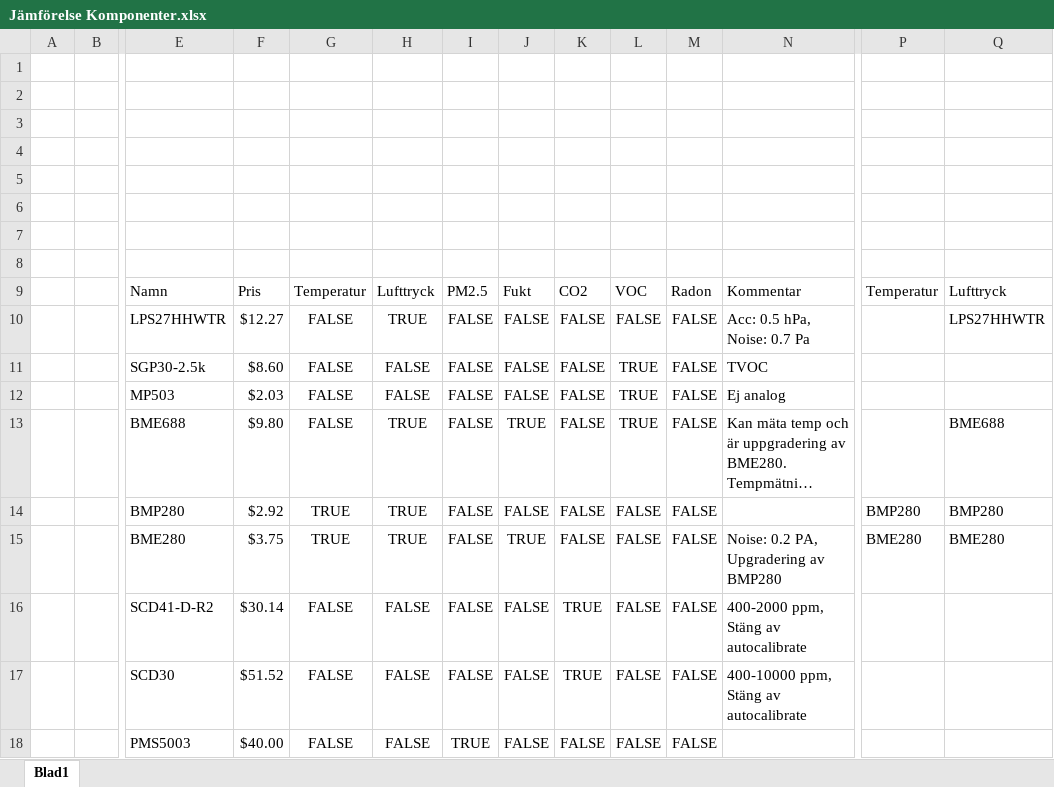
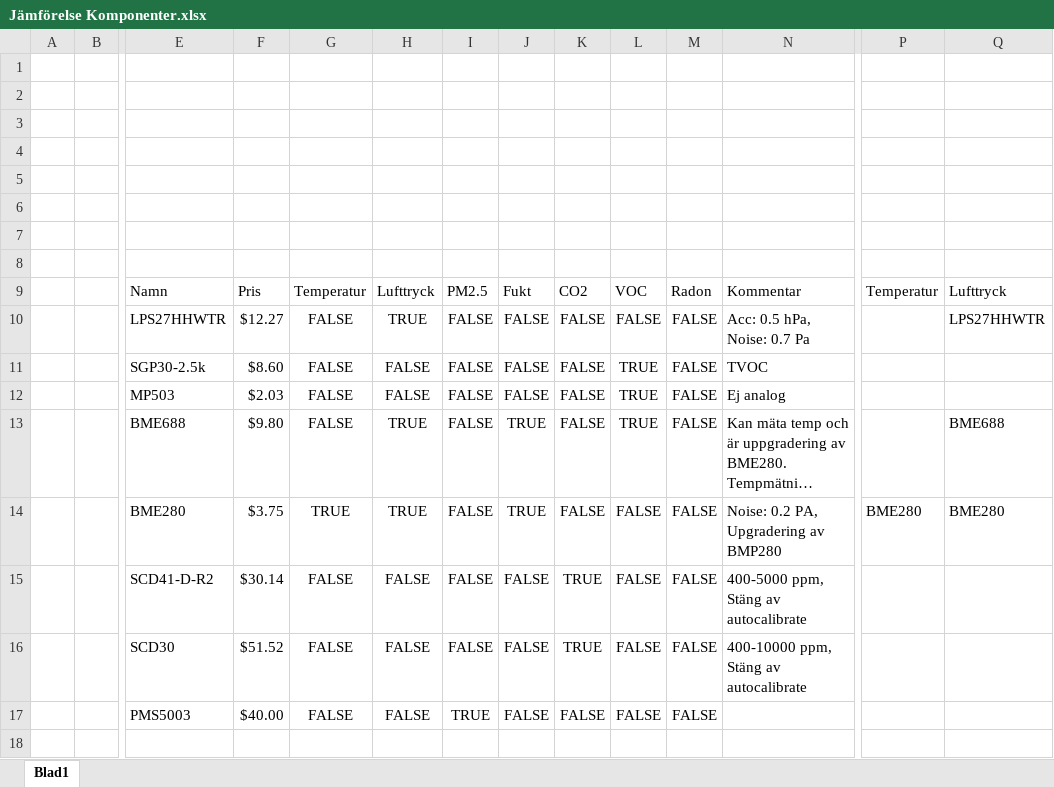
Before and after one commit to theozor/EnvModulePCB, an Excel workbook: Jämförelse Komponenter.xlsx, sheet Blad1, drawn as a sheet; only a part is shown, gaps mark what is left out; long unchanged cells end in …; values as stored, in another font and other column widths than the file's, no borders; removed rows and columns are numbered as before the commit, all else as after; rows hold the shown columns only; the diff names each change by its address in the sheet, - before the commit and + after, or states it on an @@ line.

```diff
--- a/Jämförelse Komponenter.xlsx (sheet Blad1)
+++ b/Jämförelse Komponenter.xlsx (sheet Blad1)
-row 14:  |  | BMP280 | $2.92 | TRUE | TRUE | FALSE | FALSE | FALSE | FALSE | FALSE |  | BMP280 | BMP280
-N15: 400-2000 ppm, Stäng av autocalibrate
+N15: 400-5000 ppm, Stäng av autocalibrate
```
Also changed, not shown: formulas that keep their value, 2 other files.
